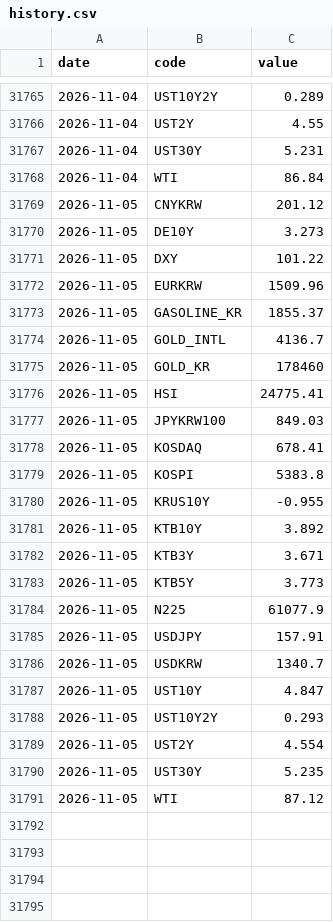
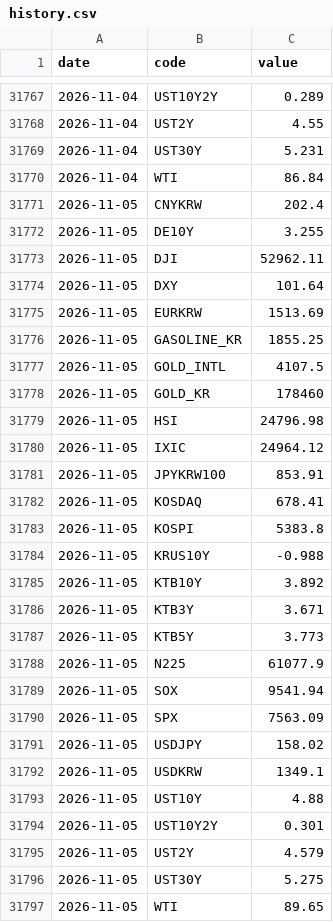
Before and after one commit to gpflatls-oss/invest-dashboard, a CSV file: history.csv, drawn as a sheet; only a part is shown, gaps mark what is left out; the diff covers the shown part only.

```diff
--- a/history.csv
+++ b/history.csv
@@ -31768,14 +31770,16 @@ date,code,value
 2026-11-04,WTI,86.84
-2026-11-05,CNYKRW,201.12
-2026-11-05,DE10Y,3.273
-2026-11-05,DXY,101.22
-2026-11-05,EURKRW,1509.96
-2026-11-05,GASOLINE_KR,1855.37
-2026-11-05,GOLD_INTL,4136.7
+2026-11-05,CNYKRW,202.4
+2026-11-05,DE10Y,3.255
+2026-11-05,DJI,52962.11
+2026-11-05,DXY,101.64
+2026-11-05,EURKRW,1513.69
+2026-11-05,GASOLINE_KR,1855.25
+2026-11-05,GOLD_INTL,4107.5
 2026-11-05,GOLD_KR,178460
-2026-11-05,HSI,24775.41
-2026-11-05,JPYKRW100,849.03
+2026-11-05,HSI,24796.98
+2026-11-05,IXIC,24964.12
+2026-11-05,JPYKRW100,853.91
 2026-11-05,KOSDAQ,678.41
 2026-11-05,KOSPI,5383.8
-2026-11-05,KRUS10Y,-0.955
+2026-11-05,KRUS10Y,-0.988
 2026-11-05,KTB10Y,3.892
@@ -31784,8 +31788,10 @@ date,code,value
 2026-11-05,N225,61077.9
-2026-11-05,USDJPY,157.91
-2026-11-05,USDKRW,1340.7
-2026-11-05,UST10Y,4.847
-2026-11-05,UST10Y2Y,0.293
-2026-11-05,UST2Y,4.554
-2026-11-05,UST30Y,5.235
-2026-11-05,WTI,87.12
+2026-11-05,SOX,9541.94
+2026-11-05,SPX,7563.09
+2026-11-05,USDJPY,158.02
+2026-11-05,USDKRW,1349.1
+2026-11-05,UST10Y,4.88
+2026-11-05,UST10Y2Y,0.301
+2026-11-05,UST2Y,4.579
+2026-11-05,UST30Y,5.275
+2026-11-05,WTI,89.65
```
Also changed, not shown: 2 added rows elsewhere in this file, 1 other file.
